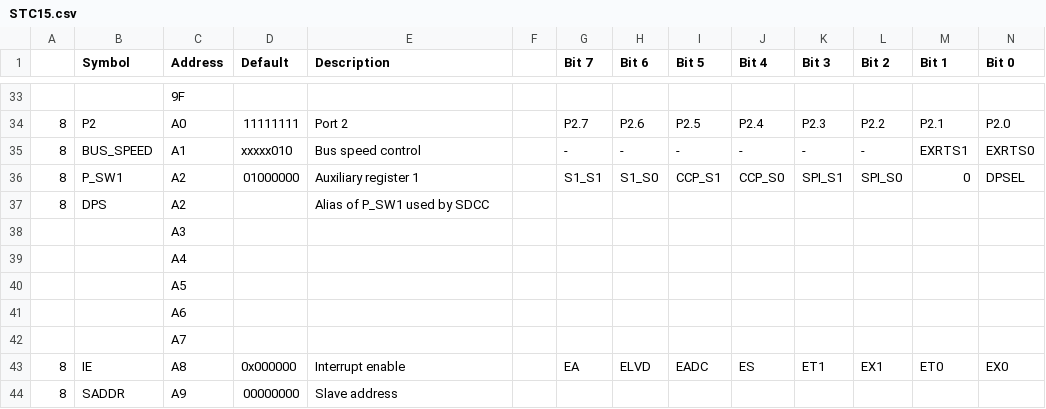
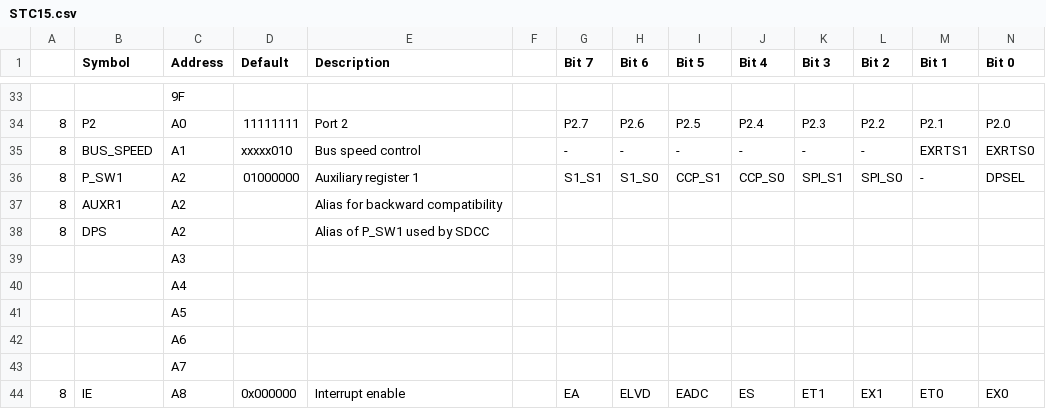
Before and after one commit to ghosoft/stc-mcu-open-source, a CSV file: header-generator/STC15.csv, drawn as a sheet; only a part is shown, gaps mark what is left out; the shorter side is filled out with more unchanged rows.

Commit message:
Cleaned typos

```diff
--- a/header-generator/STC15.csv
+++ b/header-generator/STC15.csv
@@ -35,3 +35,4 @@
 8,BUS_SPEED,A1,xxxxx010,Bus speed control,,-,-,-,-,-,-,EXRTS1,EXRTS0
-8,P_SW1,A2,01000000,Auxiliary register 1,,S1_S1,S1_S0,CCP_S1,CCP_S0,SPI_S1,SPI_S0,0,DPSEL
+8,P_SW1,A2,01000000,Auxiliary register 1,,S1_S1,S1_S0,CCP_S1,CCP_S0,SPI_S1,SPI_S0,-,DPSEL
+8,AUXR1,A2,,Alias for backward compatibility,,,,,,,,,
 8,DPS,A2,,Alias of P_SW1 used by SDCC,,,,,,,,,
```
Also changed, not shown: header-generator/STC8AF.csv, header-generator/STC8G.csv, 2 other files.
